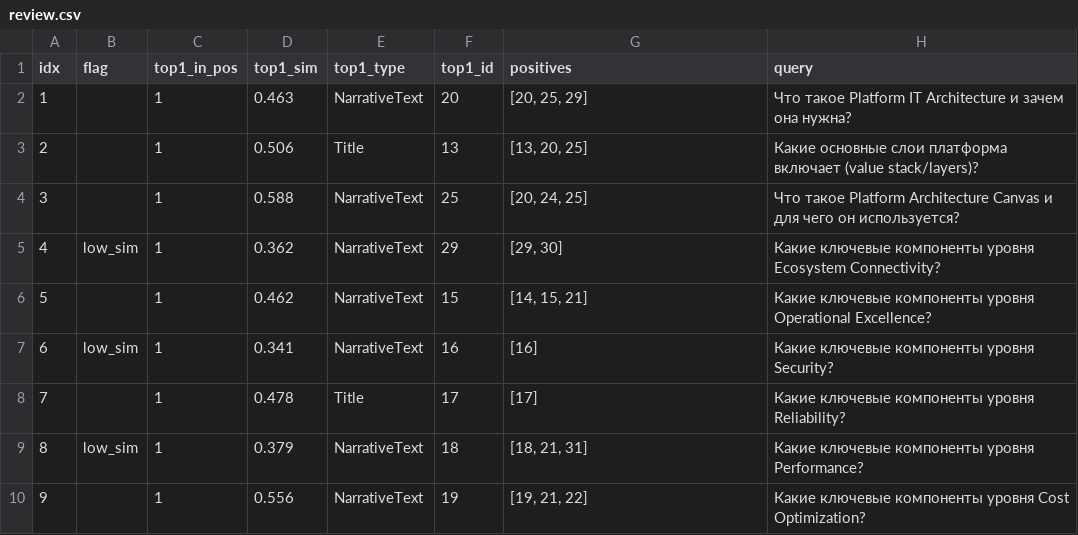
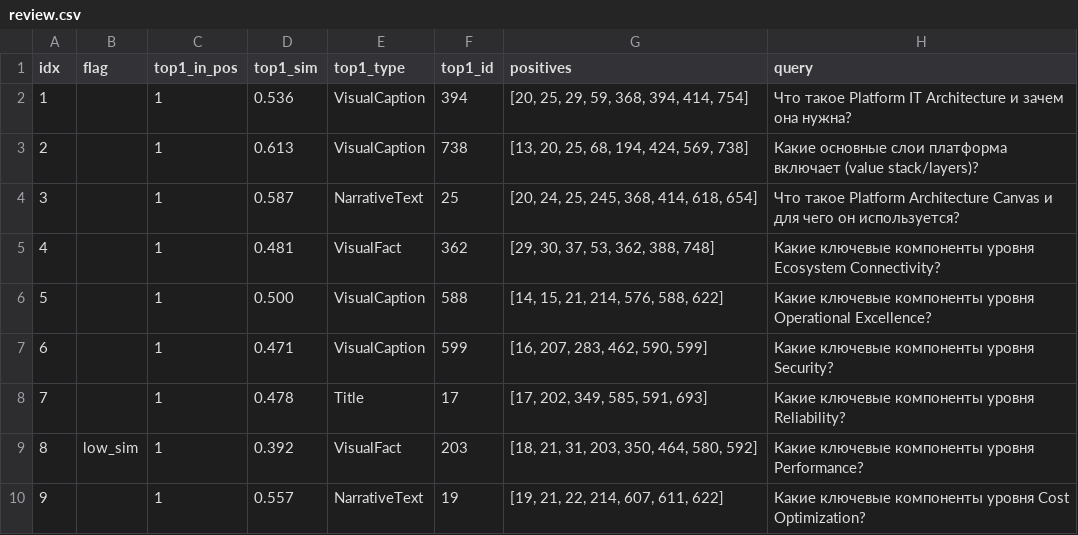
Before and after one commit to aptyp78/Ai_PIK_Platform, a CSV file: eval/review.csv, drawn as a sheet; only a part is shown; the diff covers the shown part only.

Commit message:
feat: complete CV segmentation + facts fallback, add visual review, ingest previews; add region tools (cv_segment_images, fill_region_facts); improve ingestion and analysis; docs updated

```diff
--- a/eval/review.csv
+++ b/eval/review.csv
@@ -1,10 +1,10 @@
 idx	flag	top1_in_pos	top1_sim	top1_type	top1_id	positives	query
-1		1	0.463	NarrativeText	20	[20, 25, 29]	Что такое Platform IT Architecture и зачем она нужна?
-2		1	0.506	Title	13	[13, 20, 25]	Какие основные слои платформа включает (value stack/layers)?
-3		1	0.588	NarrativeText	25	[20, 24, 25]	Что такое Platform Architecture Canvas и для чего он используется?
-4	low_sim	1	0.362	NarrativeText	29	[29, 30]	Какие ключевые компоненты уровня Ecosystem Connectivity?
-5		1	0.462	NarrativeText	15	[14, 15, 21]	Какие ключевые компоненты уровня Operational Excellence?
-6	low_sim	1	0.341	NarrativeText	16	[16]	Какие ключевые компоненты уровня Security?
-7		1	0.478	Title	17	[17]	Какие ключевые компоненты уровня Reliability?
-8	low_sim	1	0.379	NarrativeText	18	[18, 21, 31]	Какие ключевые компоненты уровня Performance?
-9		1	0.556	NarrativeText	19	[19, 21, 22]	Какие ключевые компоненты уровня Cost Optimization?
+1		1	0.536	VisualCaption	394	[20, 25, 29, 59, 368, 394, 414, 754]	Что такое Platform IT Architecture и зачем она нужна?
+2		1	0.613	VisualCaption	738	[13, 20, 25, 68, 194, 424, 569, 738]	Какие основные слои платформа включает (value stack/layers)?
+3		1	0.587	NarrativeText	25	[20, 24, 25, 245, 368, 414, 618, 654]	Что такое Platform Architecture Canvas и для чего он используется?
+4		1	0.481	VisualFact	362	[29, 30, 37, 53, 362, 388, 748]	Какие ключевые компоненты уровня Ecosystem Connectivity?
+5		1	0.500	VisualCaption	588	[14, 15, 21, 214, 576, 588, 622]	Какие ключевые компоненты уровня Operational Excellence?
+6		1	0.471	VisualCaption	599	[16, 207, 283, 462, 590, 599]	Какие ключевые компоненты уровня Security?
+7		1	0.478	Title	17	[17, 202, 349, 585, 591, 693]	Какие ключевые компоненты уровня Reliability?
+8	low_sim	1	0.392	VisualFact	203	[18, 21, 31, 203, 350, 464, 580, 592]	Какие ключевые компоненты уровня Performance?
+9		1	0.557	NarrativeText	19	[19, 21, 22, 214, 607, 611, 622]	Какие ключевые компоненты уровня Cost Optimization?
```
Also changed, not shown: 55 edited cells elsewhere in this file, 22 other files.
